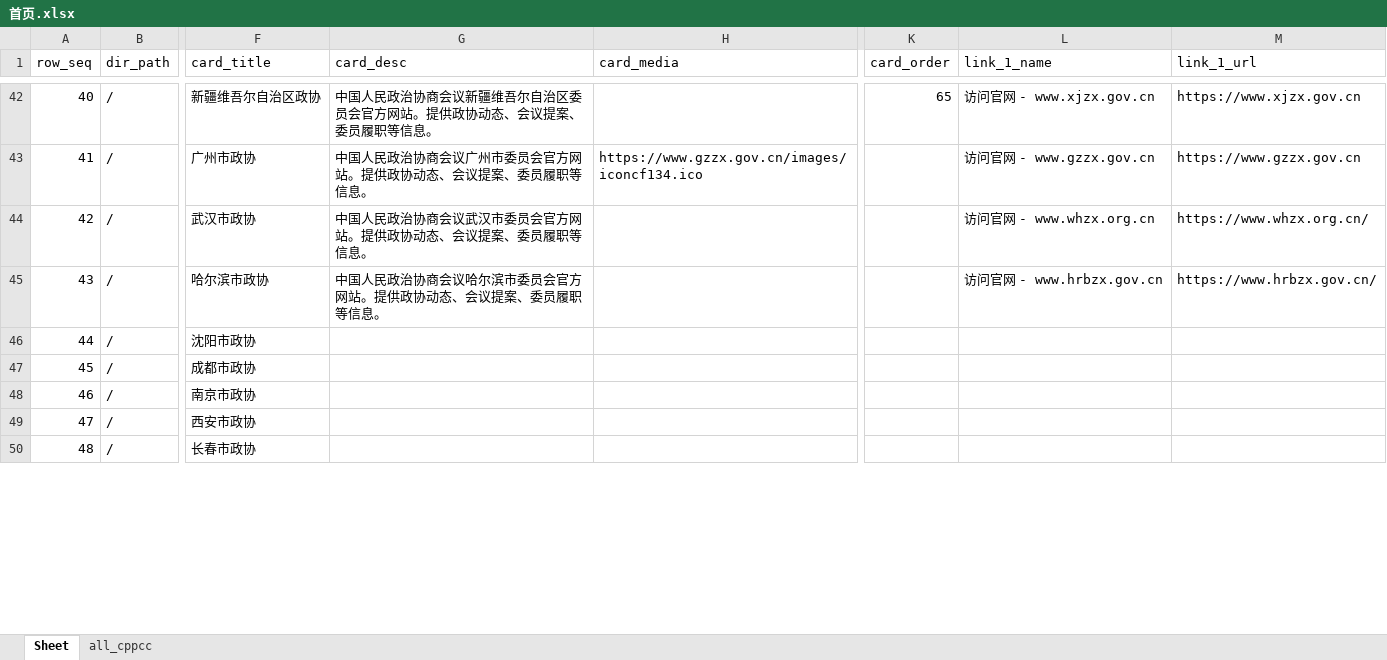
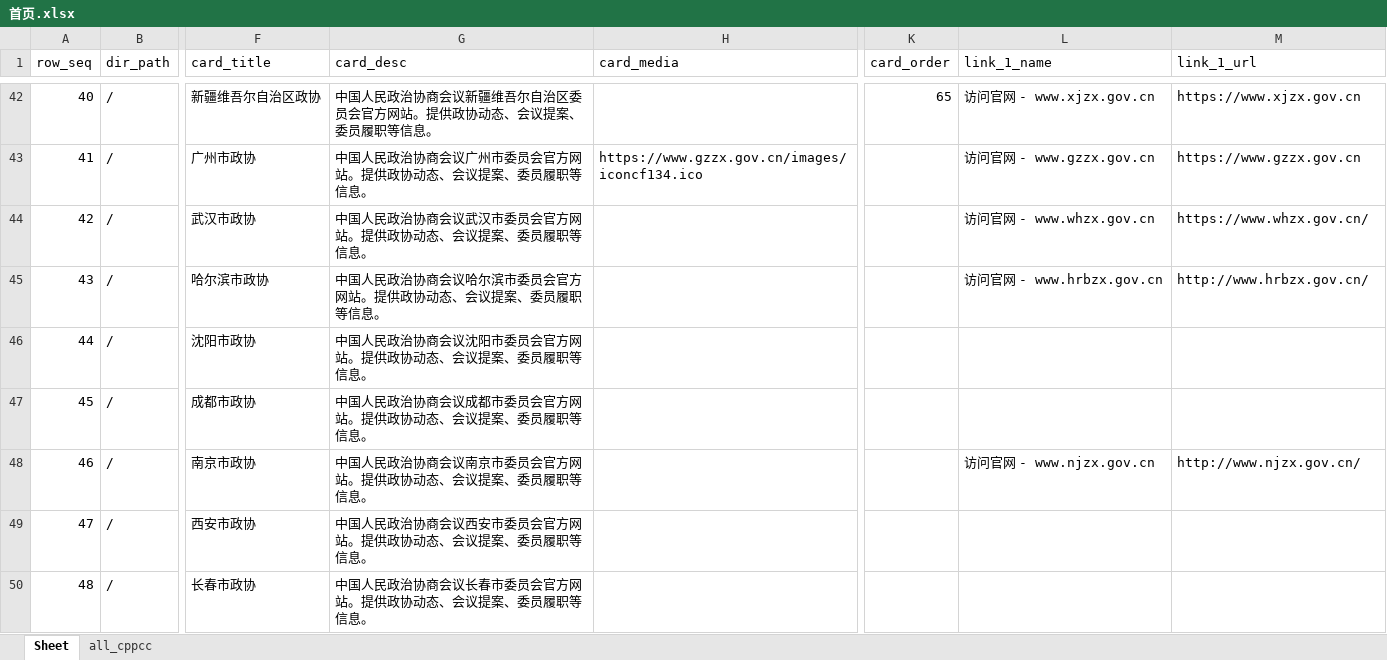
Before and after one commit to seymour-zx/zhengxie.info, an Excel workbook: xlsx/cards-pages/首页.xlsx, sheet Sheet, drawn as a sheet; only a part is shown, gaps mark what is left out; values as stored, in another font and other column widths than the file's, no cell formats; the diff covers the shown part only; the diff names each change by its address in the sheet, - before the commit and + after, or states it on an @@ line.

```diff
--- a/xlsx/cards-pages/首页.xlsx (sheet Sheet)
+++ b/xlsx/cards-pages/首页.xlsx (sheet Sheet)
-L44 (link_1_name): 访问官网 - www.whzx.org.cn
+L44 (link_1_name): 访问官网 - www.whzx.gov.cn
-M44 (link_1_url): https://www.whzx.org.cn/
+M44 (link_1_url): https://www.whzx.gov.cn/
-M45 (link_1_url): https://www.hrbzx.gov.cn/
+M45 (link_1_url): http://www.hrbzx.gov.cn/
-G46 (card_desc): (empty)
+G46 (card_desc): 中国人民政治协商会议沈阳市委员会官方网站。提供政协动态、会议提案、委员履职等信息。
-G47 (card_desc): (empty)
+G47 (card_desc): 中国人民政治协商会议成都市委员会官方网站。提供政协动态、会议提案、委员履职等信息。
-G48 (card_desc): (empty)
+G48 (card_desc): 中国人民政治协商会议南京市委员会官方网站。提供政协动态、会议提案、委员履职等信息。
-L48 (link_1_name): (empty)
+L48 (link_1_name): 访问官网 - www.njzx.gov.cn
-M48 (link_1_url): (empty)
+M48 (link_1_url): http://www.njzx.gov.cn/
-G49 (card_desc): (empty)
+G49 (card_desc): 中国人民政治协商会议西安市委员会官方网站。提供政协动态、会议提案、委员履职等信息。
-G50 (card_desc): (empty)
+G50 (card_desc): 中国人民政治协商会议长春市委员会官方网站。提供政协动态、会议提案、委员履职等信息。
```
Also changed, not shown: 20 edited cells elsewhere in this sheet, cell formats, xlsx/cards.unified.xlsx, 3 other files.
